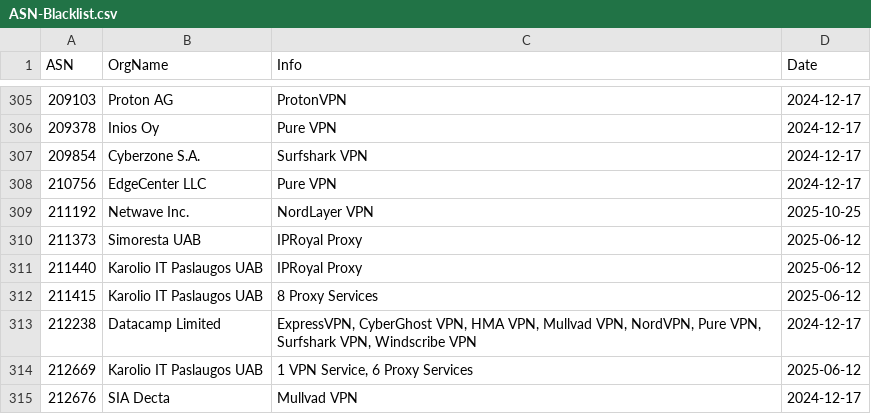
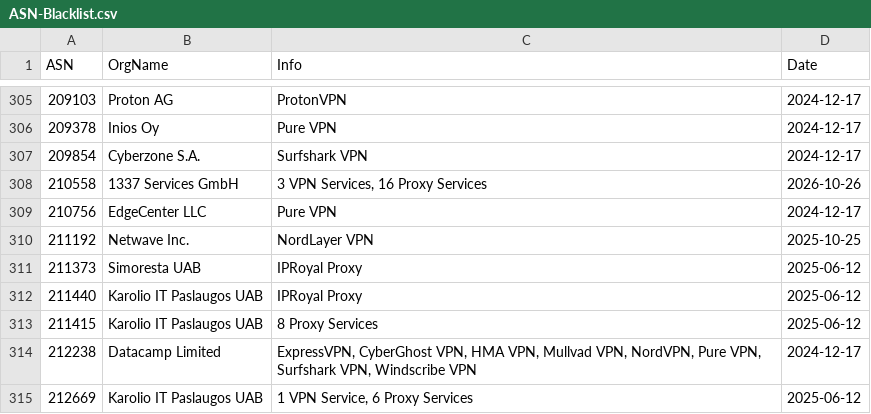
Before and after one commit to LETHAL-FORENSICS/Microsoft-Analyzer-Suite, a CSV file: Blacklists/ASN-Blacklist.csv, drawn as a sheet; only a part is shown, gaps mark what is left out; the shorter side is filled out with more unchanged rows.

Commit message:
2026-10-26

```diff
--- a/Blacklists/ASN-Blacklist.csv
+++ b/Blacklists/ASN-Blacklist.csv
@@ -307,2 +307,3 @@
 "209854","Cyberzone S.A.","Surfshark VPN","2024-12-17"
+"210558","1337 Services GmbH","3 VPN Services, 16 Proxy Services","2026-10-26"
 "210756","EdgeCenter LLC","Pure VPN","2024-12-17"
```
